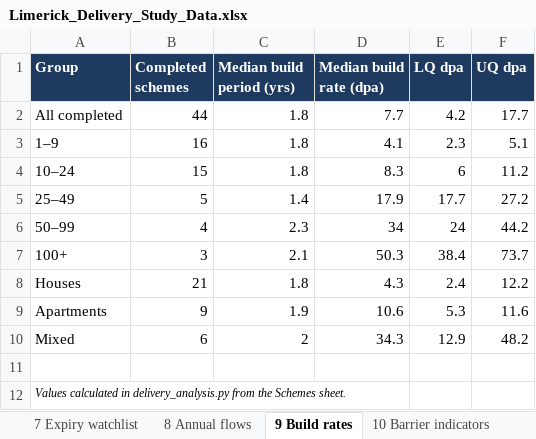
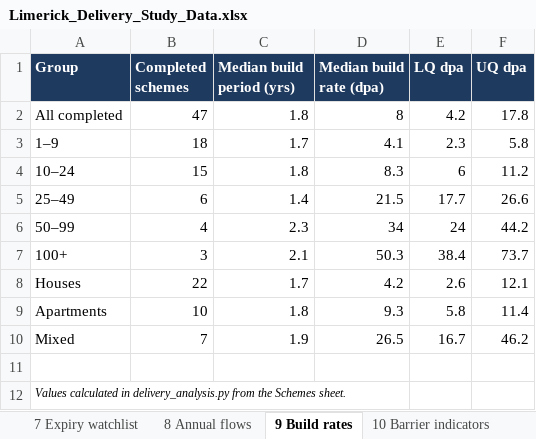
Before and after one commit to jaymes88/data, an Excel workbook: limerick_pipeline/delivery_study/Limerick_Delivery_Study_Data.xlsx, sheet 9 Build rates, drawn as a sheet; values as stored, in another font and other column widths than the file's, no borders; the diff names each change by its address in the sheet, - before the commit and + after, or states it on an @@ line.

```diff
--- a/limerick_pipeline/delivery_study/Limerick_Delivery_Study_Data.xlsx (sheet 9 Build rates)
+++ b/limerick_pipeline/delivery_study/Limerick_Delivery_Study_Data.xlsx (sheet 9 Build rates)
-B2 (Completed schemes): 44
+B2 (Completed schemes): 47
-D2 (Median build rate (dpa)): 7.7
+D2 (Median build rate (dpa)): 8
-F2 (UQ dpa): 17.7
+F2 (UQ dpa): 17.8
-B3 (Completed schemes): 16
+B3 (Completed schemes): 18
-C3 (Median build period (yrs)): 1.8
+C3 (Median build period (yrs)): 1.7
-F3 (UQ dpa): 5.1
+F3 (UQ dpa): 5.8
-B5 (Completed schemes): 5
+B5 (Completed schemes): 6
-D5 (Median build rate (dpa)): 17.9
+D5 (Median build rate (dpa)): 21.5
-F5 (UQ dpa): 27.2
+F5 (UQ dpa): 26.6
-B8 (Completed schemes): 21
+B8 (Completed schemes): 22
-C8 (Median build period (yrs)): 1.8
+C8 (Median build period (yrs)): 1.7
-D8 (Median build rate (dpa)): 4.3
+D8 (Median build rate (dpa)): 4.2
-E8 (LQ dpa): 2.4
+E8 (LQ dpa): 2.6
-F8 (UQ dpa): 12.2
+F8 (UQ dpa): 12.1
-B9 (Completed schemes): 9
+B9 (Completed schemes): 10
-C9 (Median build period (yrs)): 1.9
+C9 (Median build period (yrs)): 1.8
-D9 (Median build rate (dpa)): 10.6
+D9 (Median build rate (dpa)): 9.3
-E9 (LQ dpa): 5.3
+E9 (LQ dpa): 5.8
-F9 (UQ dpa): 11.6
+F9 (UQ dpa): 11.4
-B10 (Completed schemes): 6
+B10 (Completed schemes): 7
-C10 (Median build period (yrs)): 2
+C10 (Median build period (yrs)): 1.9
-D10 (Median build rate (dpa)): 34.3
+D10 (Median build rate (dpa)): 26.5
-E10 (LQ dpa): 12.9
+E10 (LQ dpa): 16.7
-F10 (UQ dpa): 48.2
+F10 (UQ dpa): 46.2
```
Also changed, not shown: sheet Schemes, sheet Status (live), sheet 4f Implementation by owner, sheet 3b Started over time by sector, sheet 12 Status by nbhd, sheet 7 Expiry watchlist, 14 more sheets, limerick_pipeline/Limerick_Residential_Pipeline_Simplified.xlsx, 17 other files.
